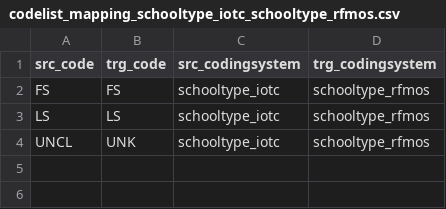
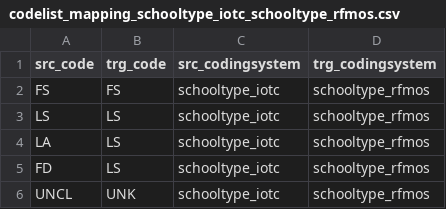
Before and after one commit to fdiwg/fdi-mappings, a CSV file: regional-to-global/IOTC/codelist_mapping_schooltype_iotc_schooltype_rfmos.csv, drawn as a sheet; the diff names each change by its address in the sheet, - before the commit and + after, or states it on an @@ line.

Commit message:
feature: adding possible mapping for schooltype in IOTC repo it has been found : - "LA",NA,"School associated with anchored Fish Aaggregating Device","Banc associé à un objet flottant ancré" --> should be LS - "FD",NA,"School associated with dolphins","Banc associé avec des dauphins" should it be LS or FS ?

```diff
--- a/regional-to-global/IOTC/codelist_mapping_schooltype_iotc_schooltype_rfmos.csv
+++ b/regional-to-global/IOTC/codelist_mapping_schooltype_iotc_schooltype_rfmos.csv
+row 4: LA | LS | schooltype_iotc | schooltype_rfmos
+row 5: FD | LS | schooltype_iotc | schooltype_rfmos
```
